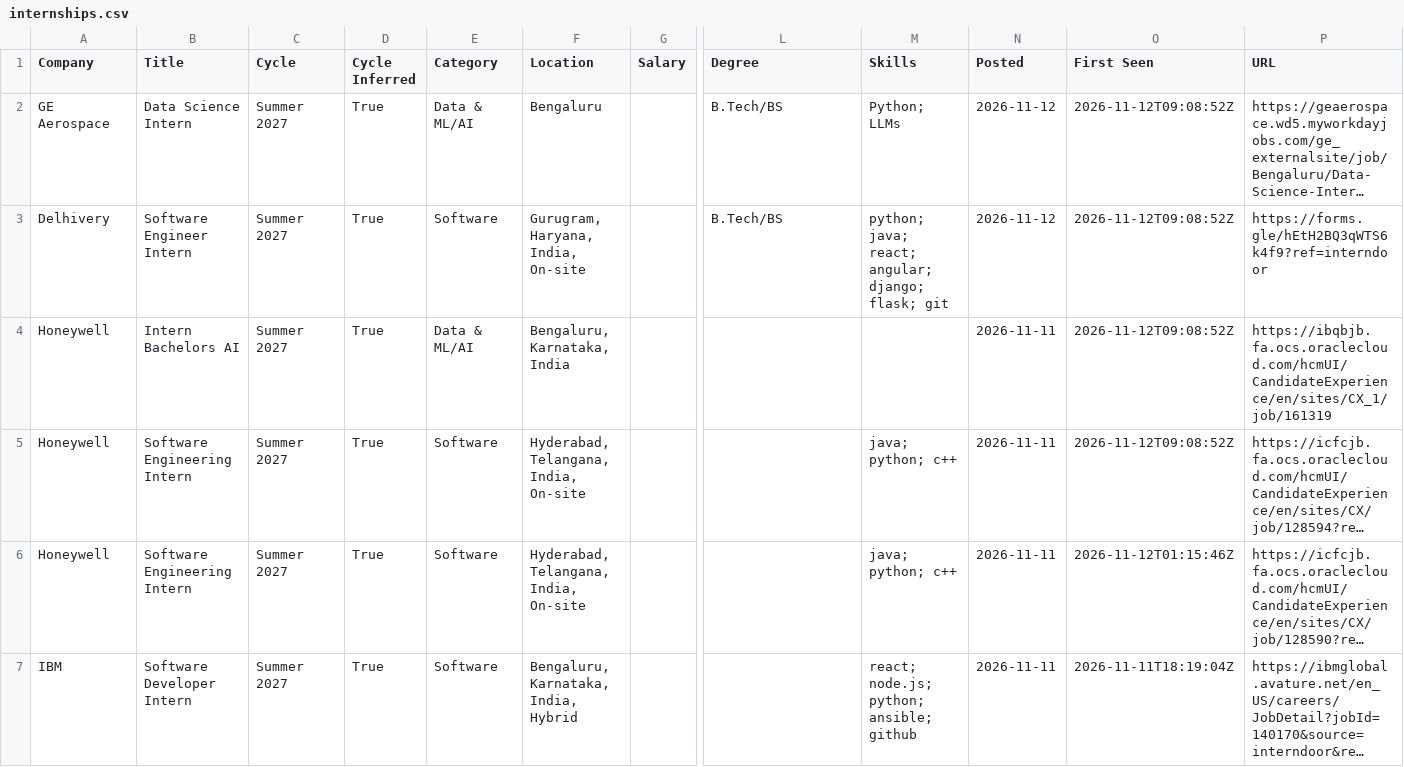
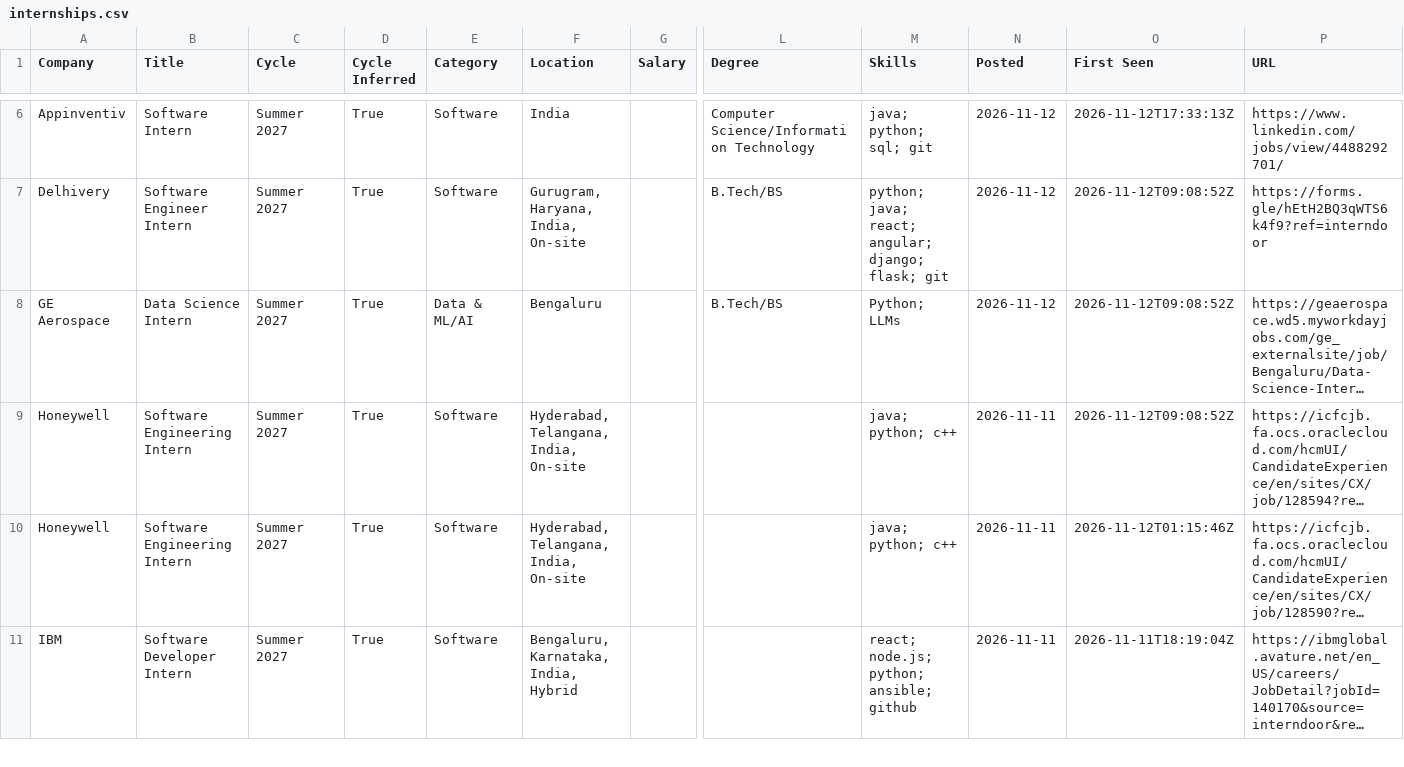
Before and after one commit to lcs2024016-arch/intern-work, a CSV file: data/internships.csv, drawn as a sheet; only a part is shown, gaps mark what is left out; long unchanged cells end in …; removed rows and columns are numbered as before the commit, all else as after; rows hold the shown columns only; the diff covers the shown part only; the diff names each change by its address in the sheet, - before the commit and + after, or states it on an @@ line.

Commit message:
chore: update internships (2026-11-12 17:33 UTC)

```diff
--- a/data/internships.csv
+++ b/data/internships.csv
+row 6: Appinventiv | Software Intern | Summer 2027 | True | Software | India |  | Computer Science/Information Technology | java; python; sql; git | 2026-11-12 | 2026-11-12T17:33:13Z | https://www.linkedin.com/jobs/view/4488292701/
@@ row 3 moved to row 7: Delhivery @@
-row 4: Honeywell | Intern Bachelors AI | Summer 2027 | True | Data & ML/AI | Bengaluru, Karnataka, India |  |  |  | 2026-11-11 | 2026-11-12T09:08:52Z | https://ibqbjb.fa.ocs.oraclecloud.com/hcmUI/CandidateExperience/en/sites/CX_1/job/161319
```
Also changed, not shown: 7 added rows elsewhere in this file, 13 other files.
